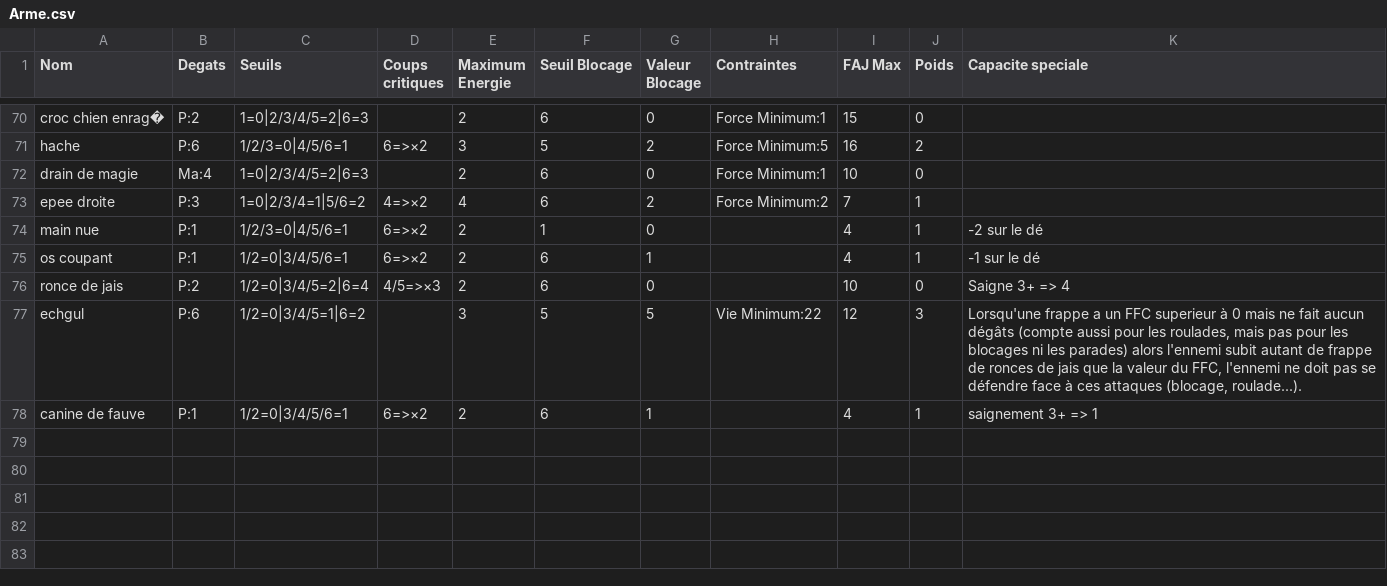
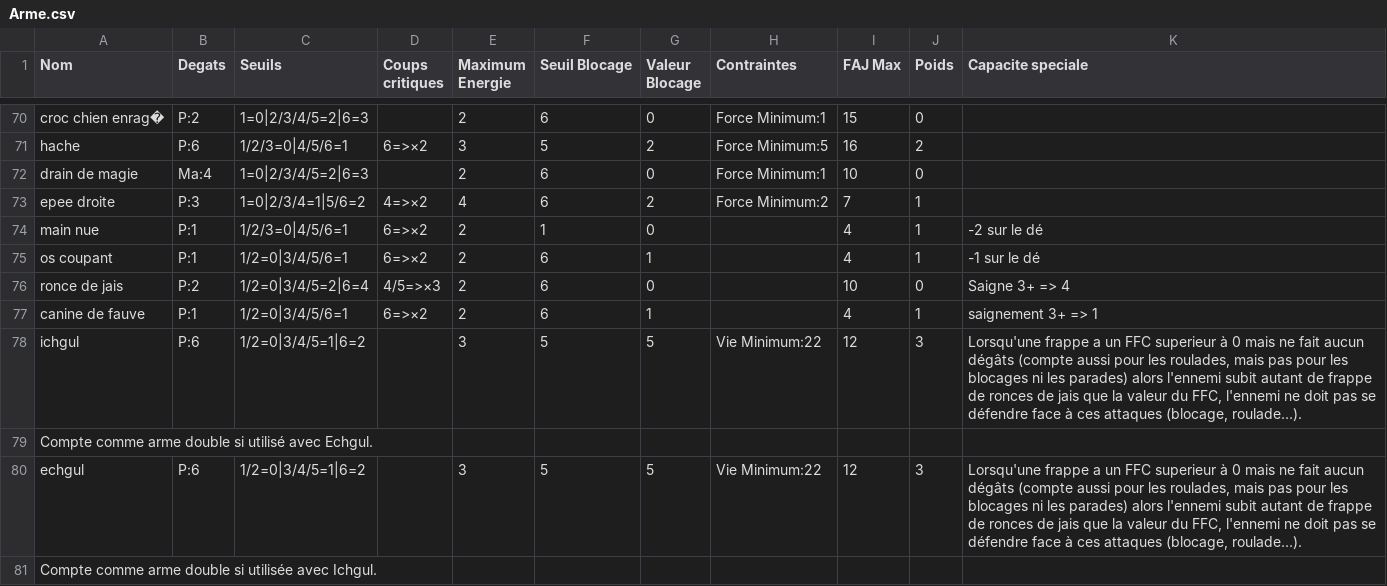
Before and after one commit to EmileLevast/DarkSoulManager, a CSV file: src/jvmMain/resources/Arme.csv, drawn as a sheet; only a part is shown, gaps mark what is left out.

```diff
--- a/src/jvmMain/resources/Arme.csv
+++ b/src/jvmMain/resources/Arme.csv
@@ -76,3 +76,6 @@ os coupant;P:1;1/2=0|3/4/5/6=1;6=>×2;2;6;1;;4;1;-1 sur le dé
 ronce de jais;P:2;1/2=0|3/4/5=2|6=4;4/5=>×3;2;6;0;;10;0;Saigne 3+ => 4
+canine de fauve;P:1;1/2=0|3/4/5/6=1;6=>×2;2;6;1;;4;1;saignement 3+ => 1
+ichgul;P:6;1/2=0|3/4/5=1|6=2;;3;5;5;Vie Minimum:22;12;3;Lorsqu'une frappe a un FFC superieur à 0 mais ne fait aucun dégâts (compte aussi pour les roulades, mais pas pour les blocages ni les parades) alors l'ennemi subit autant de frappe de ronces de jais que la valeur du FFC, l'ennemi ne doit pas se défendre face à ces attaques (blocage, roulade...).
+Compte comme arme double si utilisé avec Echgul.
 echgul;P:6;1/2=0|3/4/5=1|6=2;;3;5;5;Vie Minimum:22;12;3;Lorsqu'une frappe a un FFC superieur à 0 mais ne fait aucun dégâts (compte aussi pour les roulades, mais pas pour les blocages ni les parades) alors l'ennemi subit autant de frappe de ronces de jais que la valeur du FFC, l'ennemi ne doit pas se défendre face à ces attaques (blocage, roulade...).
-canine de fauve;P:1;1/2=0|3/4/5/6=1;6=>×2;2;6;1;;4;1;saignement 3+ => 1
+Compte comme arme double si utilisée avec Ichgul.
```
Also changed, not shown: src/jvmMain/resources/Monster.csv, src/jvmMain/resources/Sort.csv.
